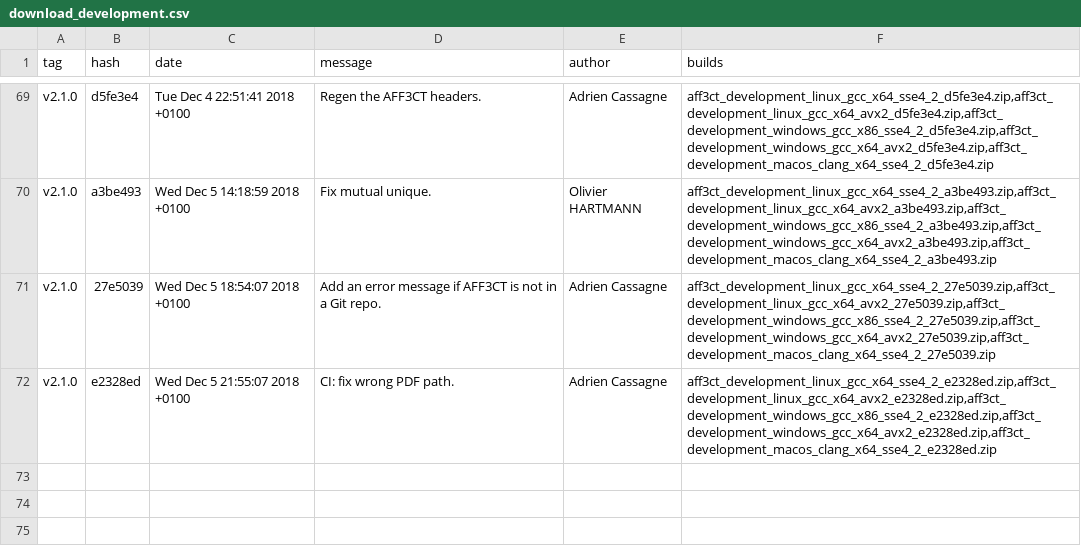
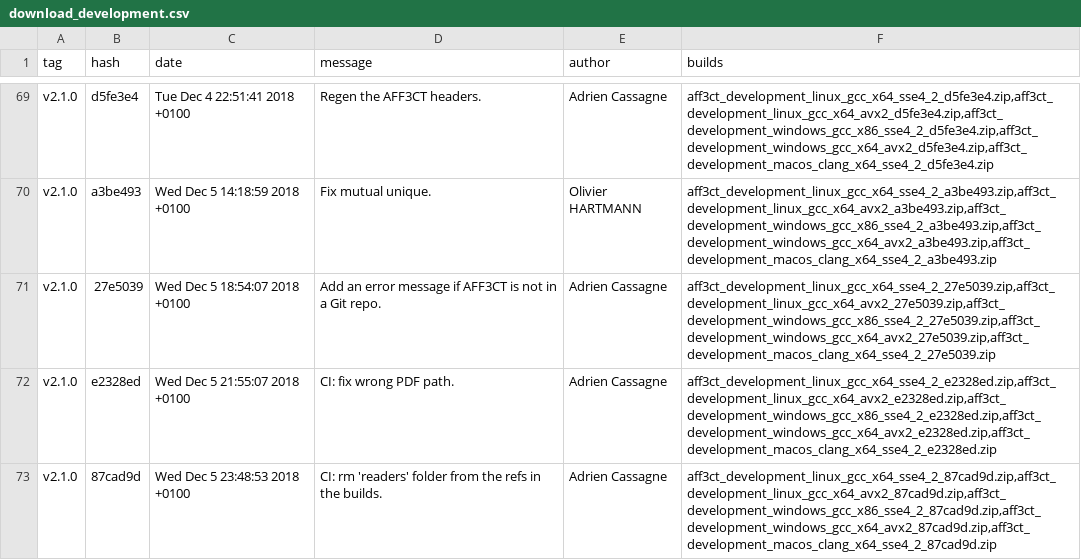
Before and after one commit to aff3ct/aff3ct.github.io, a CSV file: download/download_development.csv, drawn as a sheet; only a part is shown, gaps mark what is left out; the diff names each change by its address in the sheet, - before the commit and + after, or states it on an @@ line.

Commit message:
Automatic: add new AFF3CT builds (87cad9d).

```diff
--- a/download/download_development.csv
+++ b/download/download_development.csv
+row 73: v2.1.0 | 87cad9d | Wed Dec 5 23:48:53 2018 +0100 | CI: rm 'readers' folder from the refs in the builds. | Adrien Cassagne | aff3ct_development_linux_gcc_x64_sse4_2_87cad9d.zip,aff3ct_development_linux_gcc_x64_avx2_87cad9d.zip,aff3ct_development_windows_gcc_x86_sse4_2_87cad9d.zip,aff3ct_development_windows_gcc_x64_avx2_87cad9d.zip,aff3ct_development_macos_clang_x64_sse4_2_87cad9d.zip
```
